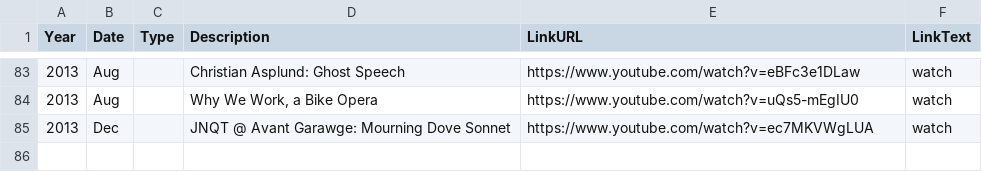
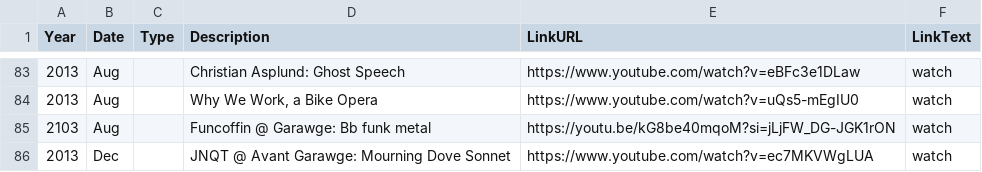
Before and after one commit to usefulparade/jnqt, a CSV file: archive.csv, drawn as a sheet; only a part is shown, gaps mark what is left out.

Commit message:
Update archive.csv
bb funk metal

```diff
--- a/archive.csv
+++ b/archive.csv
@@ -84,2 +84,3 @@ Year,Date,Type,Description,LinkURL,LinkText
 2013,Aug,,"Why We Work, a Bike Opera ",https://www.youtube.com/watch?v=uQs5-mEgIU0,watch
+2103,Aug,, Funcoffin @ Garawge: Bb funk metal, https://youtu.be/kG8be40mqoM?si=jLjFW_DG-JGK1rON, watch
 2013,Dec,,JNQT @ Avant Garawge: Mourning Dove Sonnet,https://www.youtube.com/watch?v=ec7MKVWgLUA,watch
```
